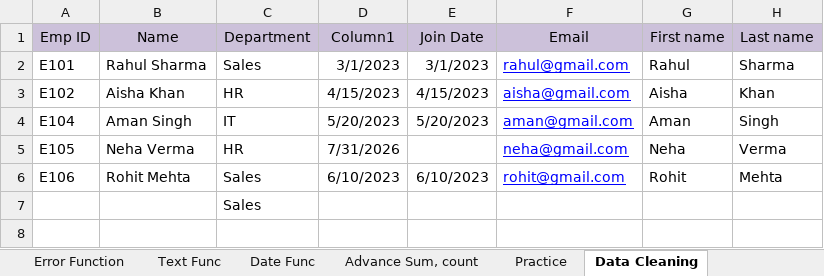
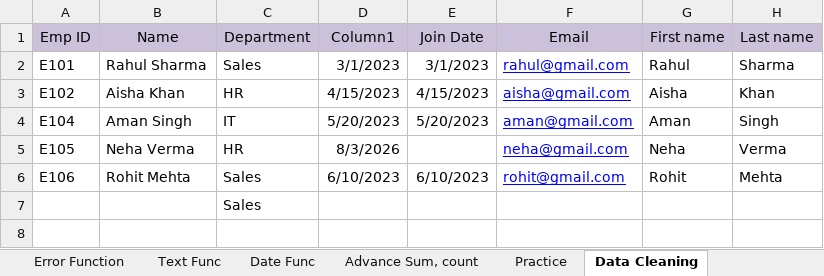
Before and after one commit to mohdtariqueansari/Dmart_sales_7_9, an Excel workbook: Conditional_Formatting_Practice.xlsx, sheet Data Cleaning, drawn as a sheet; only a part is shown; values as stored, in another font and other column widths than the file's, no borders; table styles not drawn; the diff names each change by its address in the sheet, - before the commit and + after, or states it on an @@ line.

```diff
--- a/Conditional_Formatting_Practice.xlsx (sheet Data Cleaning)
+++ b/Conditional_Formatting_Practice.xlsx (sheet Data Cleaning)
-D5 (Column1): 7/31/2026
+D5 (Column1): 8/3/2026
```
Also changed, not shown: sheet Date Func, 2 other files.
